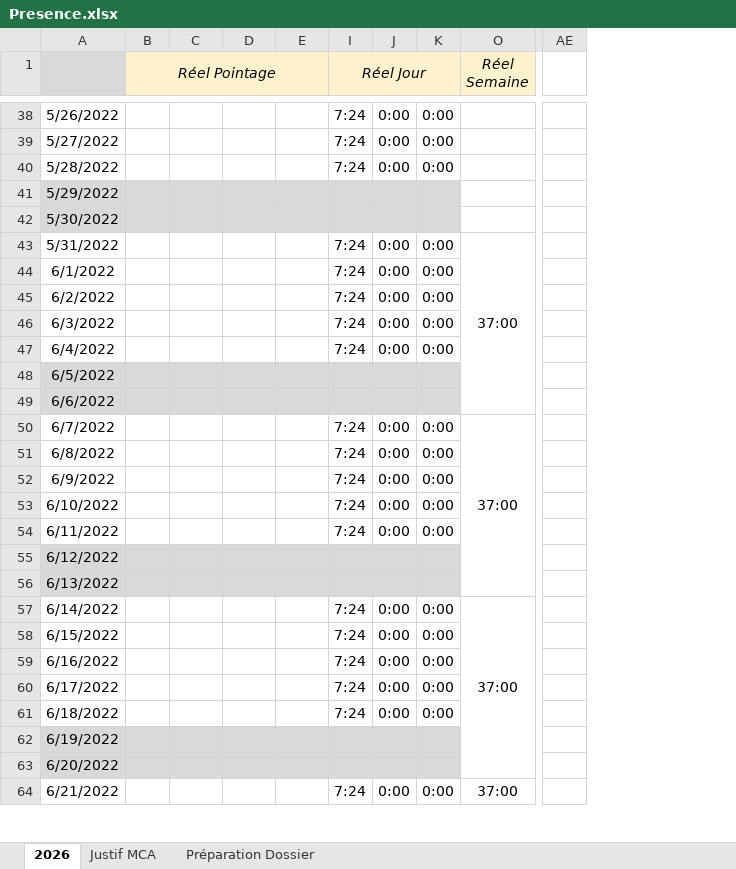
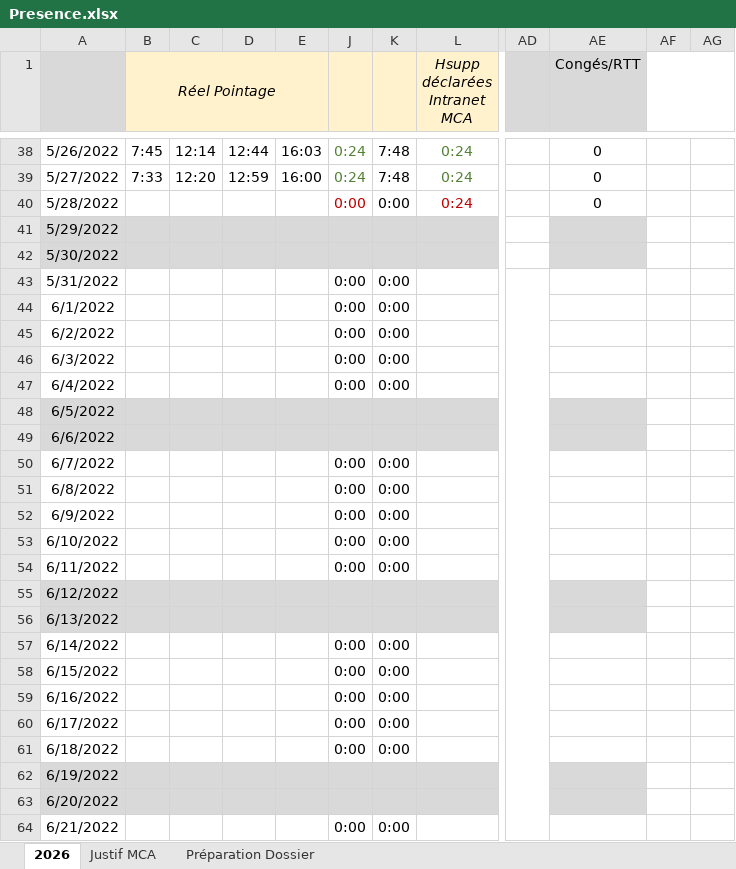
Before and after one commit to amoutier/test, an Excel workbook: 2_Privé - Administratif MCA/Presence.xlsx, sheet 2026, drawn as a sheet; only a part is shown, gaps mark what is left out; values as stored, in another font and other column widths than the file's, no borders; conditional formats not drawn; removed rows and columns are numbered as before the commit, all else as after; the diff covers the shown part only; the diff names each change by its address in the sheet, - before the commit and + after, or states it on an @@ line.

```diff
--- a/2_Privé - Administratif MCA/Presence.xlsx (sheet 2026)
+++ b/2_Privé - Administratif MCA/Presence.xlsx (sheet 2026)
@@ column I (Réel Jour) hidden, rows 38-64: 7:24 | 7:24 | 7:24 |  |  | 7:24 | 7:24 | 7:24 | 7:24 | 7:24 |  |  | 7:24 | 7:24 | 7:24 | 7:24 | 7:24 |  |  | 7:24 | 7:24 | 7:24 | 7:24 | 7:24 |  |  | 7:24 @@
@@ column O (Réel Semaine) hidden, rows 43-64: 37:00 |  |  |  |  |  |  | 37:00 |  |  |  |  |  |  | 37:00 |  |  |  |  |  |  | 37:00 @@
@@ column L (Hsupp déclarées Intranet MCA) unhidden, rows 38-40: all 0:24 @@
+column AE (Congés/RTT), rows 38-40: all 0
+column AF, empty
+column AG, empty
-AD1 fill: none
+AD1 fill: #D9D9D9
-B38 (Réel Pointage): (empty)
+B38 (Réel Pointage): 7:45
-C38: (empty)
+C38: 12:14
-D38: (empty)
+D38: 12:44
-E38: (empty)
+E38: 16:03
-J38:J39: 0:00
+J38:J39: 0:24
-J38:J39 text colour: black
+J38:J39 text colour: #548235
-K38:K39: 0:00
+K38:K39: 7:48
-B39 (Réel Pointage): (empty)
+B39 (Réel Pointage): 7:33
-C39: (empty)
+C39: 12:20
-D39: (empty)
+D39: 12:59
-E39: (empty)
+E39: 16:00
-J40 text colour: black
+J40 text colour: #C00000
+AD43:AD72 merged
```
Also changed, not shown: 1 added row, 1 removed row, 32 edited cells, cell formats and merged cells elsewhere in this sheet, sheet Préparation Dossier, sheet Justif MCA, formulas that keep their value.
